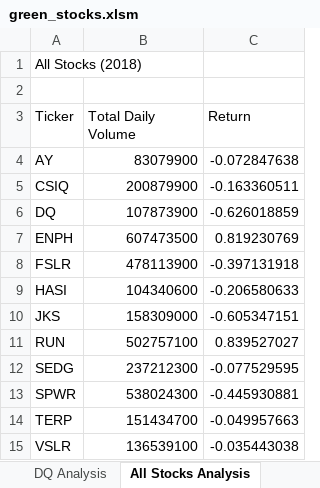
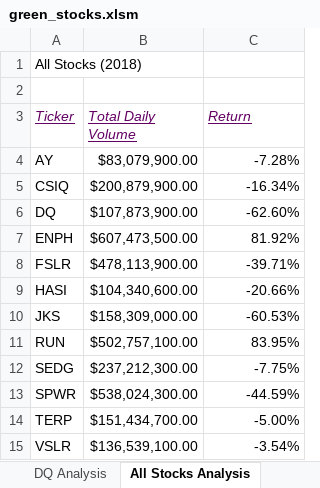
Before and after one commit to MDaily7/Stock-Analysis, an Excel workbook: Excel Data/green_stocks.xlsm, sheet All Stocks Analysis, drawn as a sheet; values as stored, in another font and other column widths than the file's, no borders; charts and pictures not drawn; the diff names each change by its address in the sheet, - before the commit and + after, or states it on an @@ line.

Commit message:
added some static formatting code to the All Stocks Analysis Sheet

```diff
--- a/Excel Data/green_stocks.xlsm (sheet All Stocks Analysis)
+++ b/Excel Data/green_stocks.xlsm (sheet All Stocks Analysis)
@@ A3:C3 italic: off → on, underline: off → on, text colour: black → #640064 @@
-B4 (Total Daily Volume): 83079900
+B4 (Total Daily Volume): $83,079,900.00
-C4 (Return): -0.072847638
+C4 (Return): -7.28%
-B5 (Total Daily Volume): 200879900
+B5 (Total Daily Volume): $200,879,900.00
-C5 (Return): -0.163360511
+C5 (Return): -16.34%
-B6 (Total Daily Volume): 107873900
+B6 (Total Daily Volume): $107,873,900.00
-C6 (Return): -0.626018859
+C6 (Return): -62.60%
-B7 (Total Daily Volume): 607473500
+B7 (Total Daily Volume): $607,473,500.00
-C7 (Return): 0.819230769
+C7 (Return): 81.92%
-B8 (Total Daily Volume): 478113900
+B8 (Total Daily Volume): $478,113,900.00
-C8 (Return): -0.397131918
+C8 (Return): -39.71%
-B9 (Total Daily Volume): 104340600
+B9 (Total Daily Volume): $104,340,600.00
-C9 (Return): -0.206580633
+C9 (Return): -20.66%
-B10 (Total Daily Volume): 158309000
+B10 (Total Daily Volume): $158,309,000.00
-C10 (Return): -0.605347151
+C10 (Return): -60.53%
-B11 (Total Daily Volume): 502757100
+B11 (Total Daily Volume): $502,757,100.00
-C11 (Return): 0.839527027
+C11 (Return): 83.95%
-B12 (Total Daily Volume): 237212300
+B12 (Total Daily Volume): $237,212,300.00
-C12 (Return): -0.077529595
+C12 (Return): -7.75%
-B13 (Total Daily Volume): 538024300
+B13 (Total Daily Volume): $538,024,300.00
-C13 (Return): -0.445930881
+C13 (Return): -44.59%
-B14 (Total Daily Volume): 151434700
+B14 (Total Daily Volume): $151,434,700.00
-C14 (Return): -0.049957663
+C14 (Return): -5.00%
-B15 (Total Daily Volume): 136539100
+B15 (Total Daily Volume): $136,539,100.00
-C15 (Return): -0.035443038
+C15 (Return): -3.54%
```
